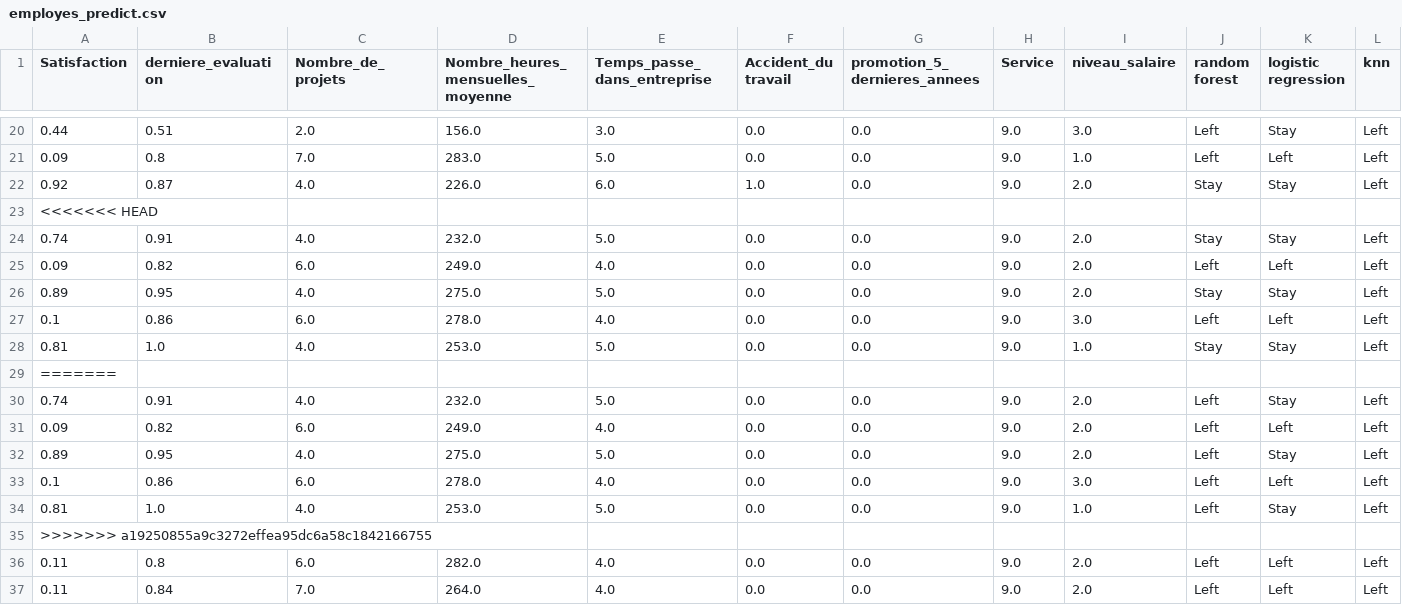
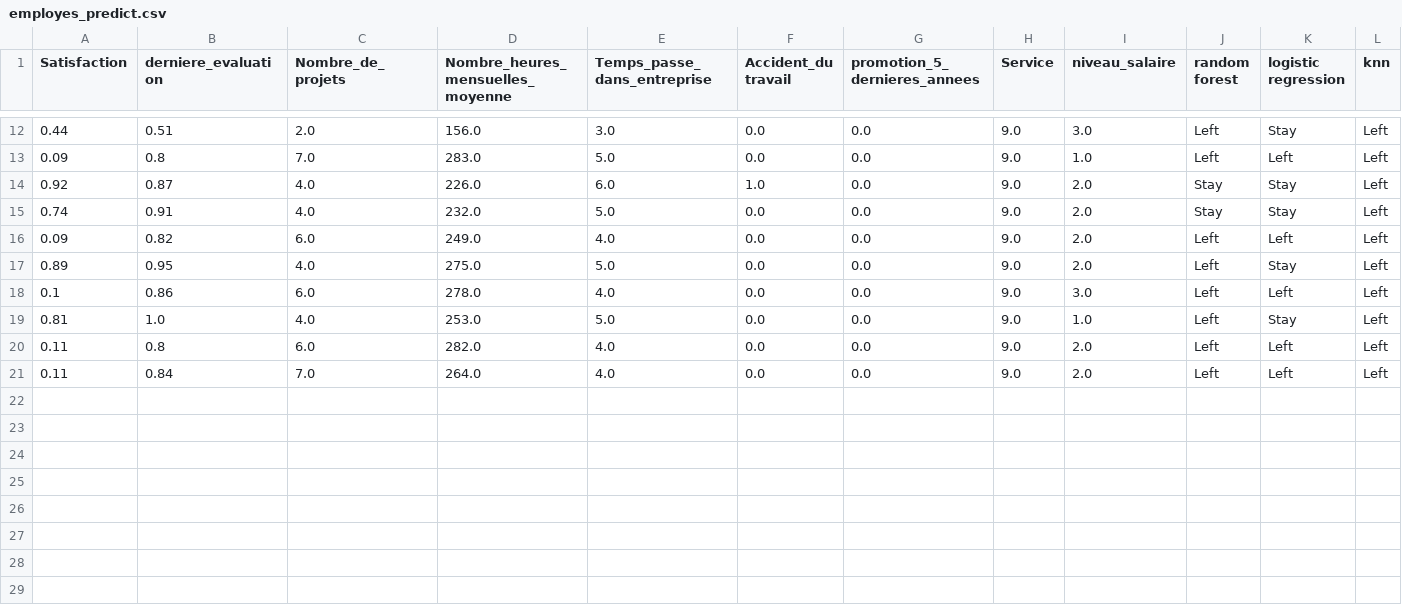
Before and after one commit to nicolas-perichon/Sujet-Turnover, a CSV file: DataBaseTest/employes_predict.csv, drawn as a sheet; only a part is shown, gaps mark what is left out; rows hold the shown columns only; the diff covers the shown part only; the diff names each change by its address in the sheet, - before the commit and + after, or states it on an @@ line.

```diff
--- a/DataBaseTest/employes_predict.csv
+++ b/DataBaseTest/employes_predict.csv
-row 23: <<<<<<< HEAD
-row 25: 0.09 | 0.82 | 6.0 | 249.0 | 4.0 | 0.0 | 0.0 | 9.0 | 2.0 | Left | Left | Left
-row 26: 0.89 | 0.95 | 4.0 | 275.0 | 5.0 | 0.0 | 0.0 | 9.0 | 2.0 | Stay | Stay | Left
-row 27: 0.1 | 0.86 | 6.0 | 278.0 | 4.0 | 0.0 | 0.0 | 9.0 | 3.0 | Left | Left | Left
-row 28: 0.81 | 1.0 | 4.0 | 253.0 | 5.0 | 0.0 | 0.0 | 9.0 | 1.0 | Stay | Stay | Left
-row 29: =======
-row 30: 0.74 | 0.91 | 4.0 | 232.0 | 5.0 | 0.0 | 0.0 | 9.0 | 2.0 | Left | Stay | Left
-row 35: >>>>>>> a19250855a9c3272effea95dc6a58c1842166755
```
Also changed, not shown: 8 removed rows and 2 edited cells elsewhere in this file, DataBaseTest/employes_predict_fe.csv, 2 other files.
